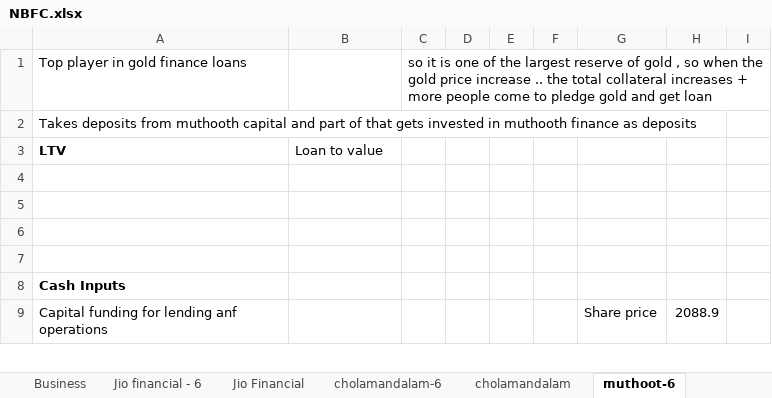
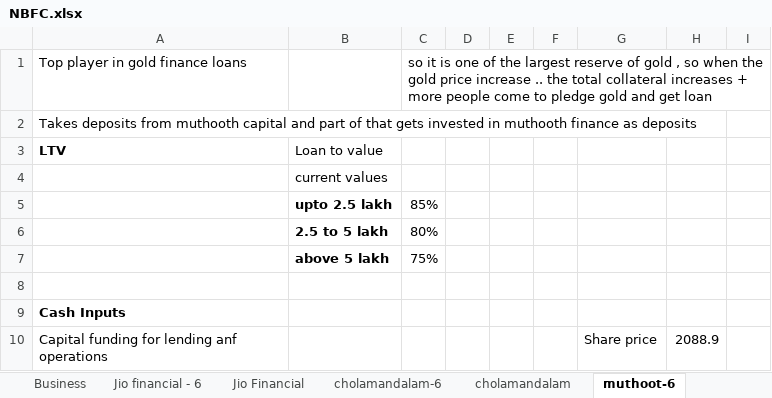
Before and after one commit to complete-dope/fin-models, an Excel workbook: sheets/NBFC.xlsx, sheet muthoot-6, drawn as a sheet; only a part is shown; values as stored, in another font and other column widths than the file's, no borders; the diff names each change by its address in the sheet, - before the commit and + after, or states it on an @@ line.

```diff
--- a/sheets/NBFC.xlsx (sheet muthoot-6)
+++ b/sheets/NBFC.xlsx (sheet muthoot-6)
-B4: (empty)
+B4: current values
-row 5: (empty)
+row 5:  | upto 2.5 lakh | 85%
-row 6: (empty)
+row 6:  | 2.5 to 5 lakh | 80%
+row 7:  | above 5 lakh | 75%
```
Also changed, not shown: sheets/ENERGY.xlsx, 10 other files.
